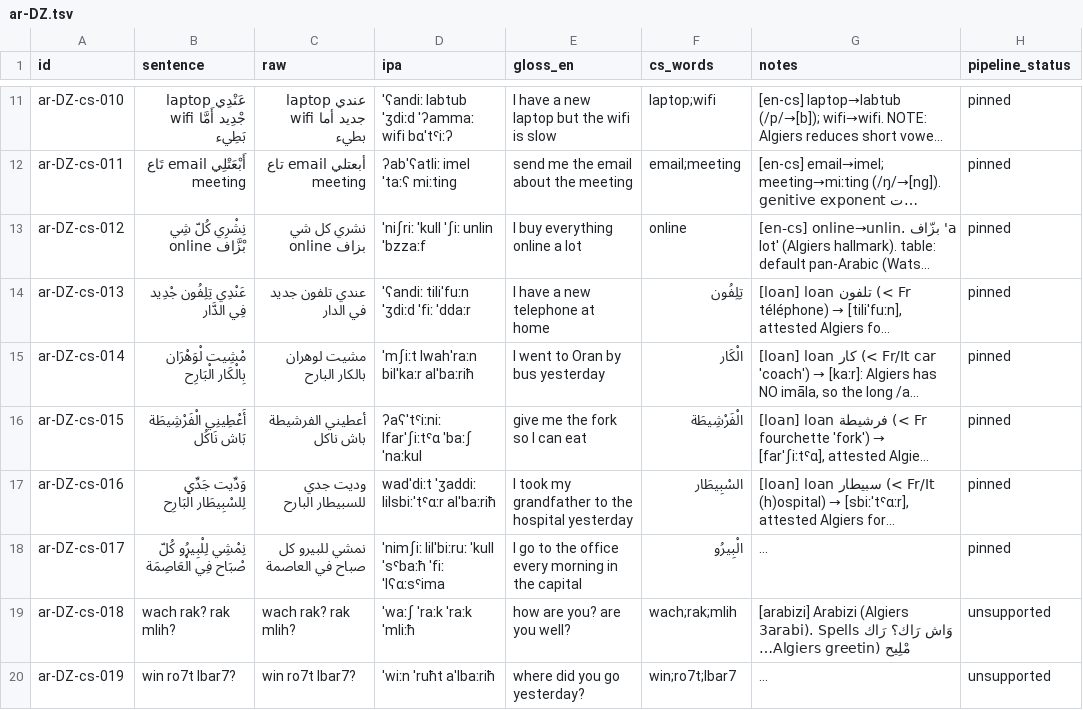
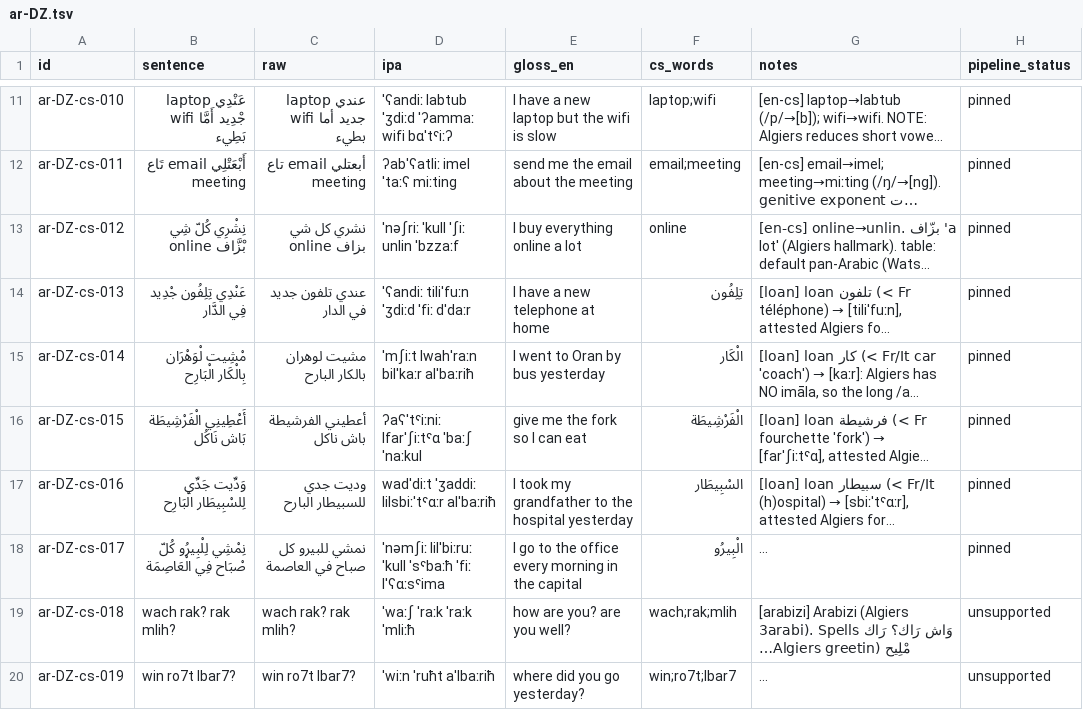
Before and after one commit to TigreGotico/arbtok, a TSV file: data/gold_code_switched/ar-DZ.tsv, drawn as a sheet; only a part is shown, gaps mark what is left out; long unchanged cells end in …; the diff names each change by its address in the sheet, - before the commit and + after, or states it on an @@ line.

```diff
--- a/data/gold_code_switched/ar-DZ.tsv
+++ b/data/gold_code_switched/ar-DZ.tsv
-D13 (ipa): ˈniʃriː ˈkull ˈʃiː unlin ˈbzzaːf
+D13 (ipa): ˈnəʃriː ˈkull ˈʃiː unlin ˈbzzaːf
-D14 (ipa): ˈʕandiː tiliˈfuːn ˈʒdiːd ˈfiː ˈddaːr
+D14 (ipa): ˈʕandiː tiliˈfuːn ˈʒdiːd ˈfiː dˈdaːr
-D18 (ipa): ˈnimʃiː lilˈbiːruː ˈkull ˈsˤbaːħ ˈfiː ˈlʕɑːsˤima
+D18 (ipa): ˈnəmʃiː lilˈbiːruː ˈkull ˈsˤbaːħ ˈfiː lˈʕɑːsˤima
```
Also changed, not shown: data/gold_code_switched/ar-EG.tsv, data/gold_code_switched/ar-LB.tsv, 28 other files.
